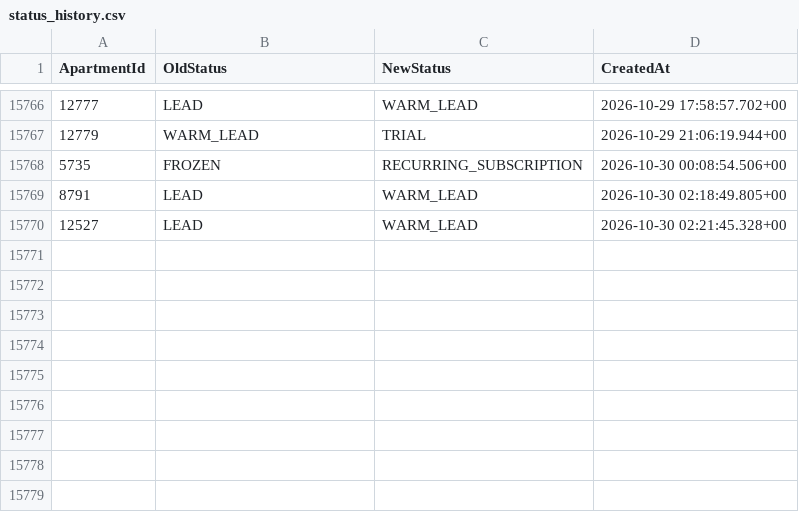
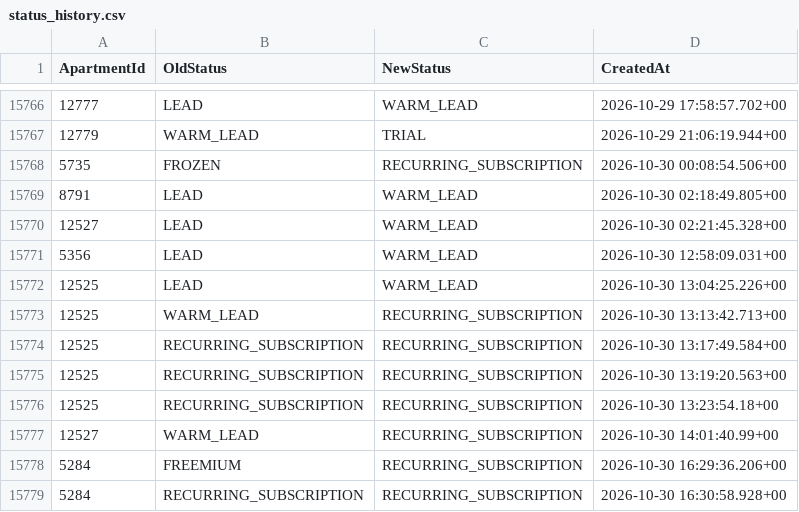
Before and after one commit to AryanGupta-Faireez/demand-dashboard, a CSV file: data/status_history.csv, drawn as a sheet; only a part is shown, gaps mark what is left out.

```diff
--- a/data/status_history.csv
+++ b/data/status_history.csv
@@ -15770 +15770,10 @@ ApartmentId,OldStatus,NewStatus,CreatedAt
 12527,LEAD,WARM_LEAD,2026-10-30 02:21:45.328+00
+5356,LEAD,WARM_LEAD,2026-10-30 12:58:09.031+00
+12525,LEAD,WARM_LEAD,2026-10-30 13:04:25.226+00
+12525,WARM_LEAD,RECURRING_SUBSCRIPTION,2026-10-30 13:13:42.713+00
+12525,RECURRING_SUBSCRIPTION,RECURRING_SUBSCRIPTION,2026-10-30 13:17:49.584+00
+12525,RECURRING_SUBSCRIPTION,RECURRING_SUBSCRIPTION,2026-10-30 13:19:20.563+00
+12525,RECURRING_SUBSCRIPTION,RECURRING_SUBSCRIPTION,2026-10-30 13:23:54.18+00
+12527,WARM_LEAD,RECURRING_SUBSCRIPTION,2026-10-30 14:01:40.99+00
+5284,FREEMIUM,RECURRING_SUBSCRIPTION,2026-10-30 16:29:36.206+00
+5284,RECURRING_SUBSCRIPTION,RECURRING_SUBSCRIPTION,2026-10-30 16:30:58.928+00
```
Also changed, not shown: data/apartments.csv, data/promotions.csv, 3 other files.
